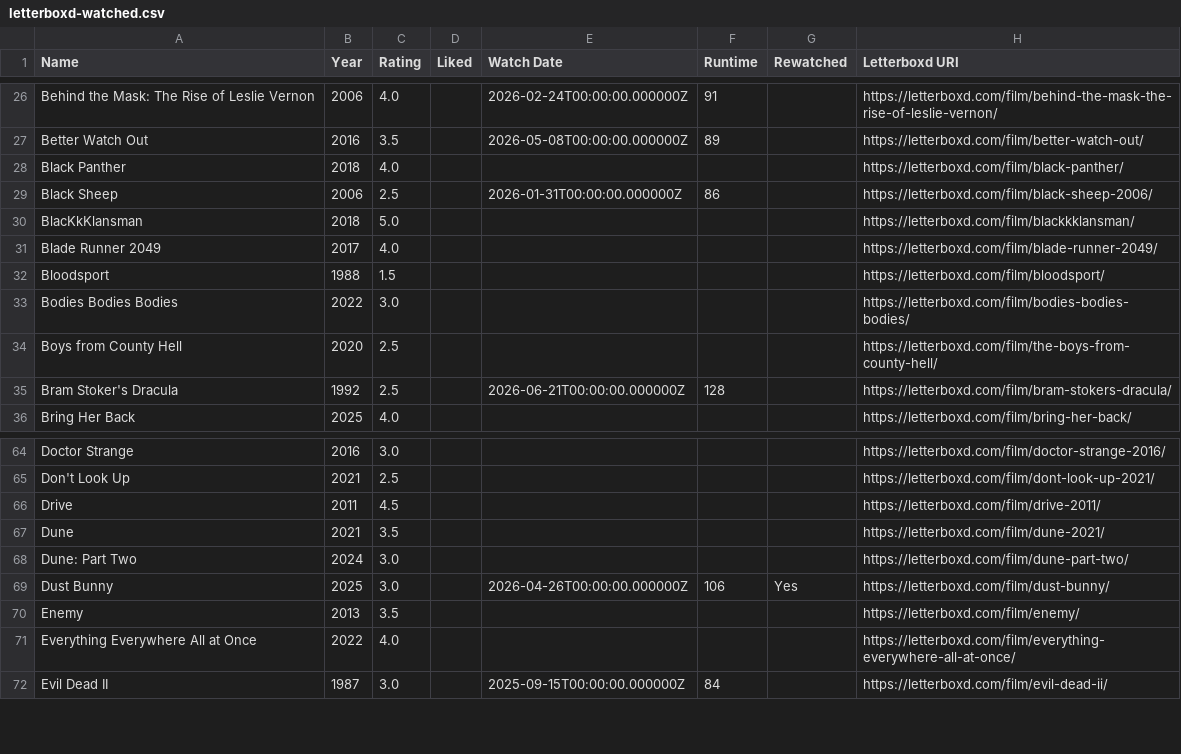
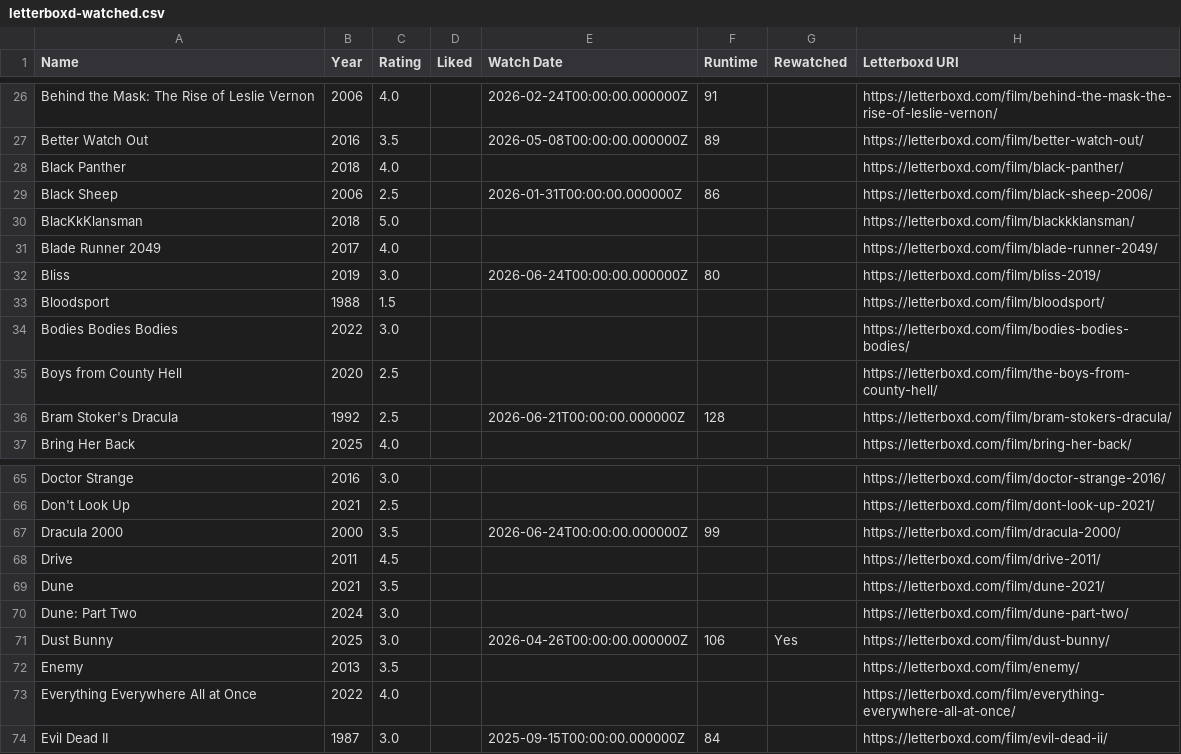
Before and after one commit to CoandaEffect/letterboxd-sync, a CSV file: letterboxd-watched.csv, drawn as a sheet; only a part is shown, gaps mark what is left out.

```diff
--- a/letterboxd-watched.csv
+++ b/letterboxd-watched.csv
@@ -31,2 +31,3 @@ BlacKkKlansman,2018,5.0,,,,,https://letterboxd.com/film/blackkklansman/
 Blade Runner 2049,2017,4.0,,,,,https://letterboxd.com/film/blade-runner-2049/
+Bliss,2019,3.0,,2026-06-24T00:00:00.000000Z,80,,https://letterboxd.com/film/bliss-2019/
 Bloodsport,1988,1.5,,,,,https://letterboxd.com/film/bloodsport/
@@ -65,2 +66,3 @@ Doctor Strange,2016,3.0,,,,,https://letterboxd.com/film/doctor-strange-2016/
 Don't Look Up,2021,2.5,,,,,https://letterboxd.com/film/dont-look-up-2021/
+Dracula 2000,2000,3.5,,2026-06-24T00:00:00.000000Z,99,,https://letterboxd.com/film/dracula-2000/
 Drive,2011,4.5,,,,,https://letterboxd.com/film/drive-2011/
```
